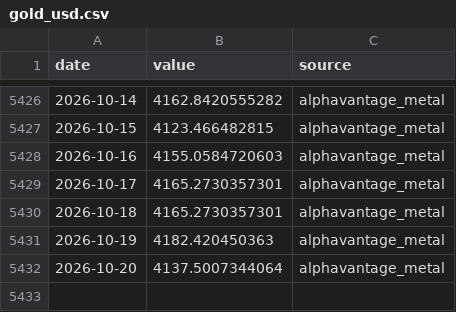
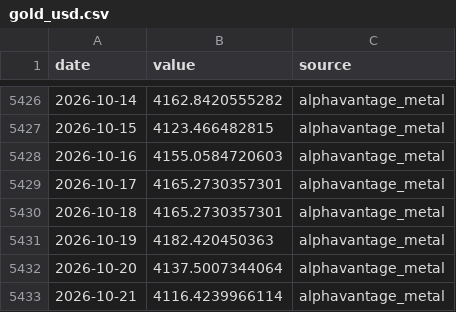
Before and after one commit to seyfettinkarakaya/maliSK, a CSV file: data/market/gold_usd.csv, drawn as a sheet; only a part is shown, gaps mark what is left out; the diff names each change by its address in the sheet, - before the commit and + after, or states it on an @@ line.

```diff
--- a/data/market/gold_usd.csv
+++ b/data/market/gold_usd.csv
+row 5433: 2026-10-21 | 4116.4239966114 | alphavantage_metal
```
Also changed, not shown: data/market/brent.csv, data/market/msci_acwi_islamic.csv, 24 other files.
